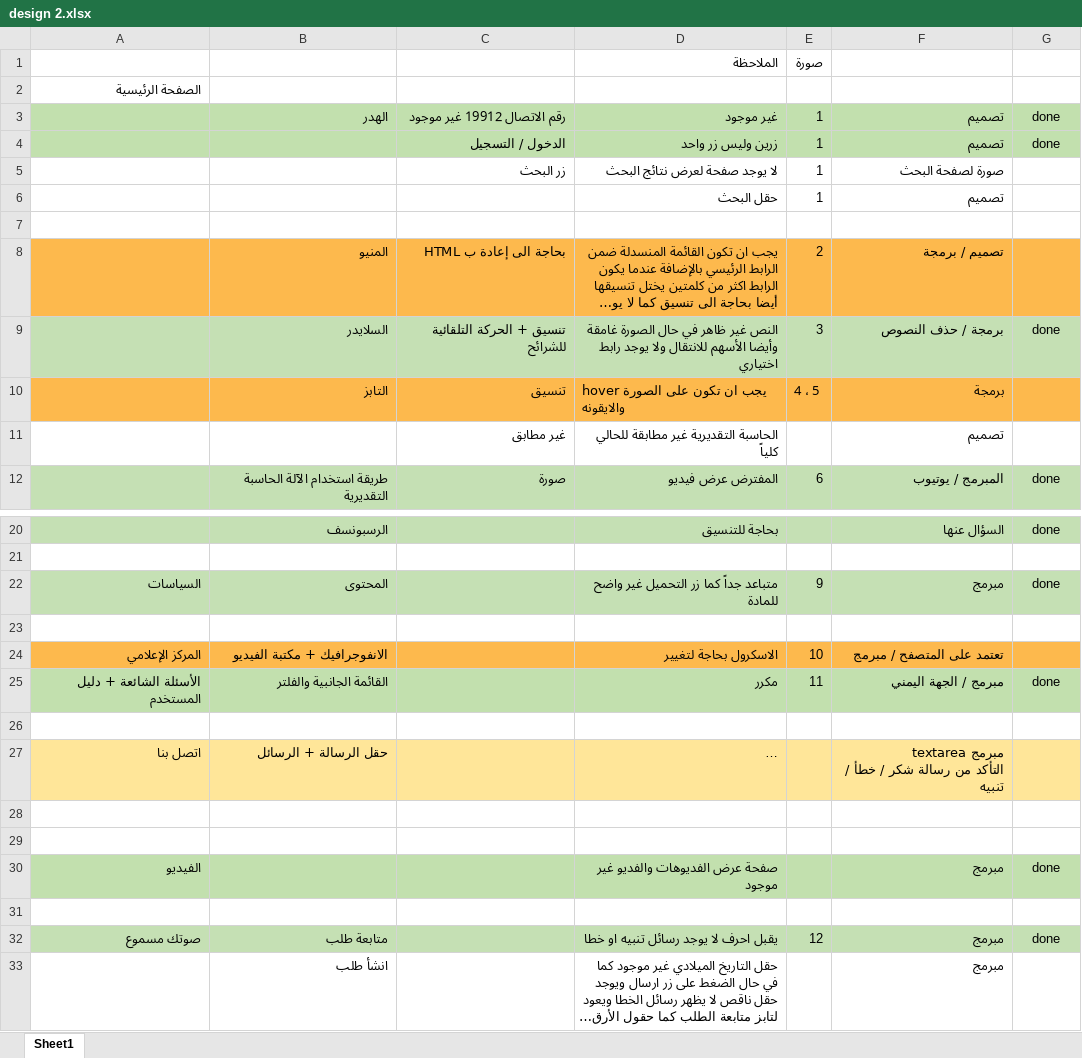
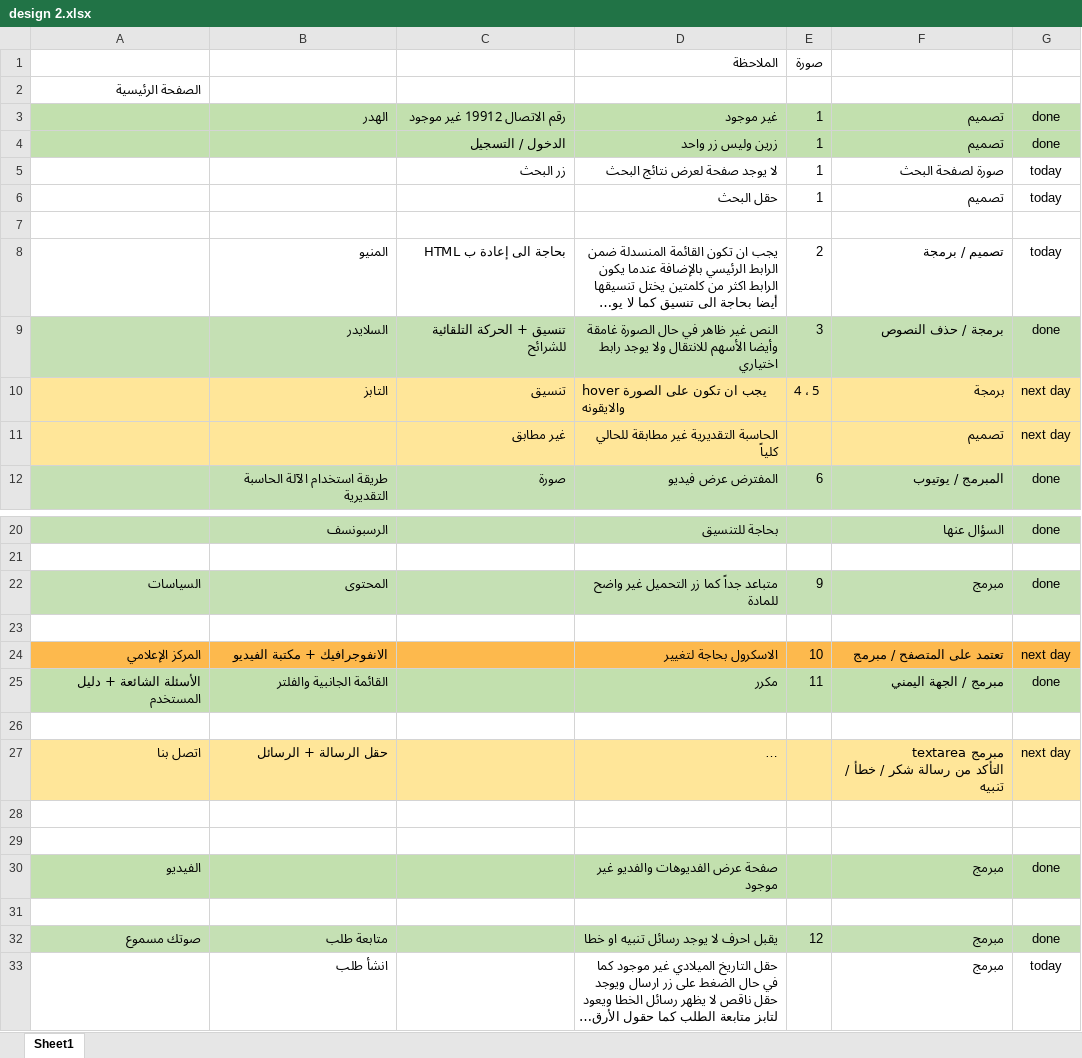
Before and after one commit to asim3/citizen-account, an Excel workbook: doc/v3/design 2.xlsx, sheet Sheet1, drawn as a sheet; only a part is shown, gaps mark what is left out; long unchanged cells end in …; values as stored, in another font and other column widths than the file's, no borders; the diff names each change by its address in the sheet, - before the commit and + after, or states it on an @@ line.

Commit message:
update excel

```diff
--- a/doc/v3/design 2.xlsx (sheet Sheet1)
+++ b/doc/v3/design 2.xlsx (sheet Sheet1)
-G5:G6: (empty)
+G5:G6: today
-A8:G8 fill: #FDB94D
+A8:G8 fill: none
-G8: (empty)
+G8: today
-A10:G10 fill: #FDB94D
+A10:G10 fill: #FFE699
-G10:G11: (empty)
+G10:G11: next day
-A11:G11 fill: none
+A11:G11 fill: #FFE699
-G24: (empty)
+G24: next day
-G27: (empty)
+G27: next day
-G33: (empty)
+G33: today
```
